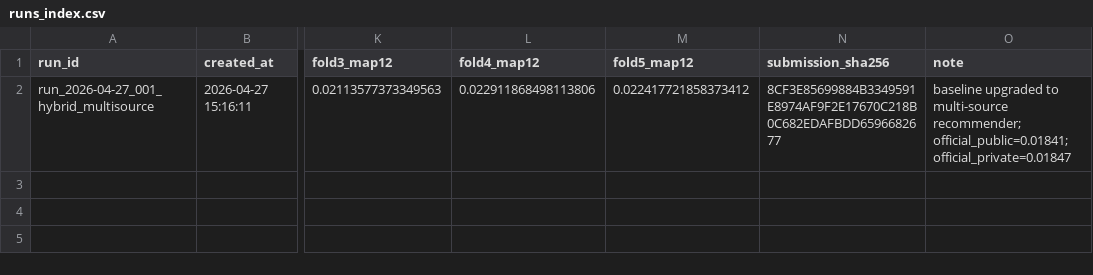
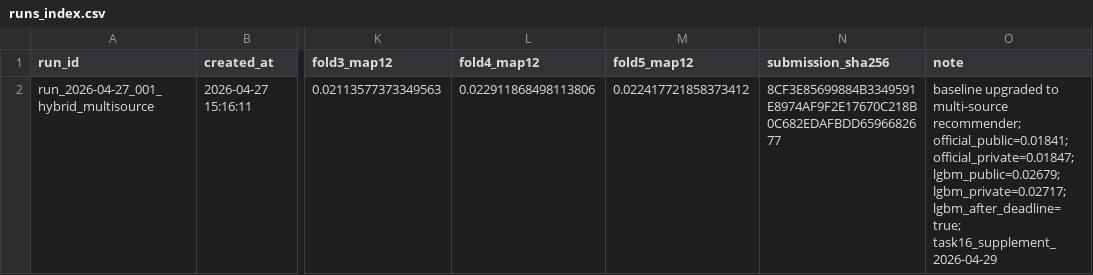
Before and after one commit to Liushuangsanjin825/bigdata-HM, a CSV file: experiments/runs_index.csv, drawn as a sheet; only a part is shown, gaps mark what is left out; the diff names each change by its address in the sheet, - before the commit and + after, or states it on an @@ line.

```diff
--- a/experiments/runs_index.csv
+++ b/experiments/runs_index.csv
-O2 (note): …recommender; official_public=0.01841; official_private=0.01847
+O2 (note): …recommender; official_public=0.01841; official_private=0.01847; lgbm_public=0.02679; lgbm_private=0.02717; lgbm_after_deadline=true; task16_supplement_2026-04-29
```
Also changed, not shown: experiments/kaggle_scores.csv, 4 other files.
